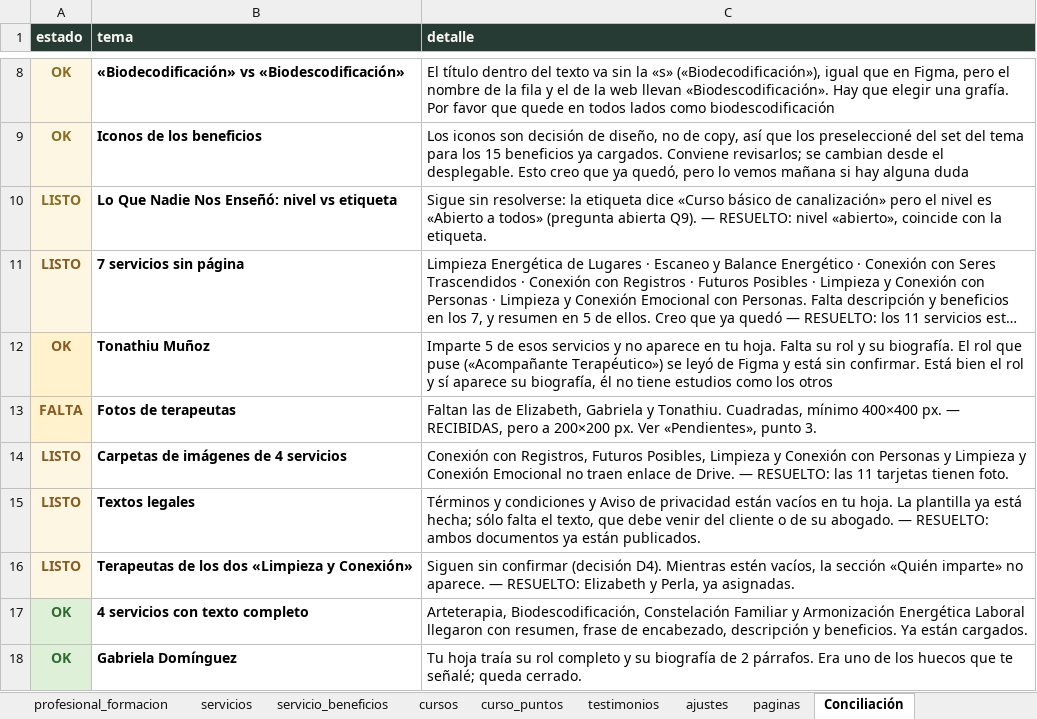
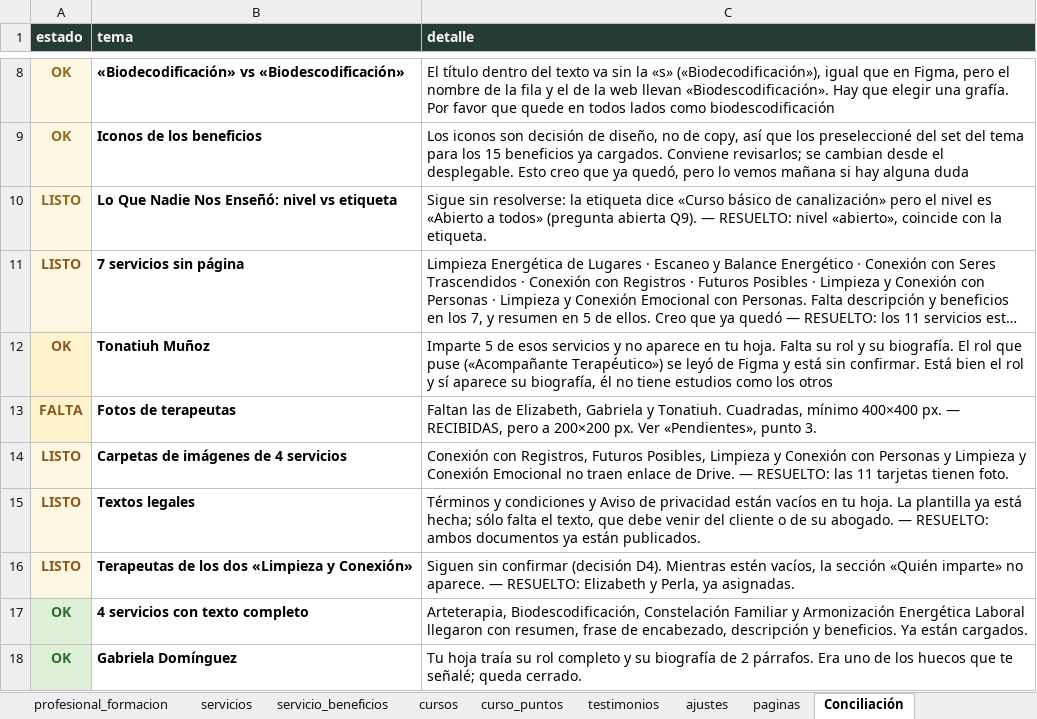
Before and after one commit to klaritty-sde/almicahealing, an Excel workbook: docs/almica-contenido-PARA-MARIANA-20260924.xlsx, sheet Conciliación, drawn as a sheet; only a part is shown, gaps mark what is left out; long unchanged cells end in …; values as stored, in another font and other column widths than the file's, no borders; the diff names each change by its address in the sheet, - before the commit and + after, or states it on an @@ line.

```diff
--- a/docs/almica-contenido-PARA-MARIANA-20260924.xlsx (sheet Conciliación)
+++ b/docs/almica-contenido-PARA-MARIANA-20260924.xlsx (sheet Conciliación)
-B12 (tema): Tonathiu Muñoz
+B12 (tema): Tonatiuh Muñoz
-C13 (detalle): …Gabriela y Tonathiu. Cuadradas, mínimo…
+C13 (detalle): …Gabriela y Tonatiuh. Cuadradas, mínimo…
```
Also changed, not shown: sheet servicios, sheet profesionales, sheet Instrucciones, docs/almica-contenido-v2-20260924-1451-fix.xlsx, 2 other files.
